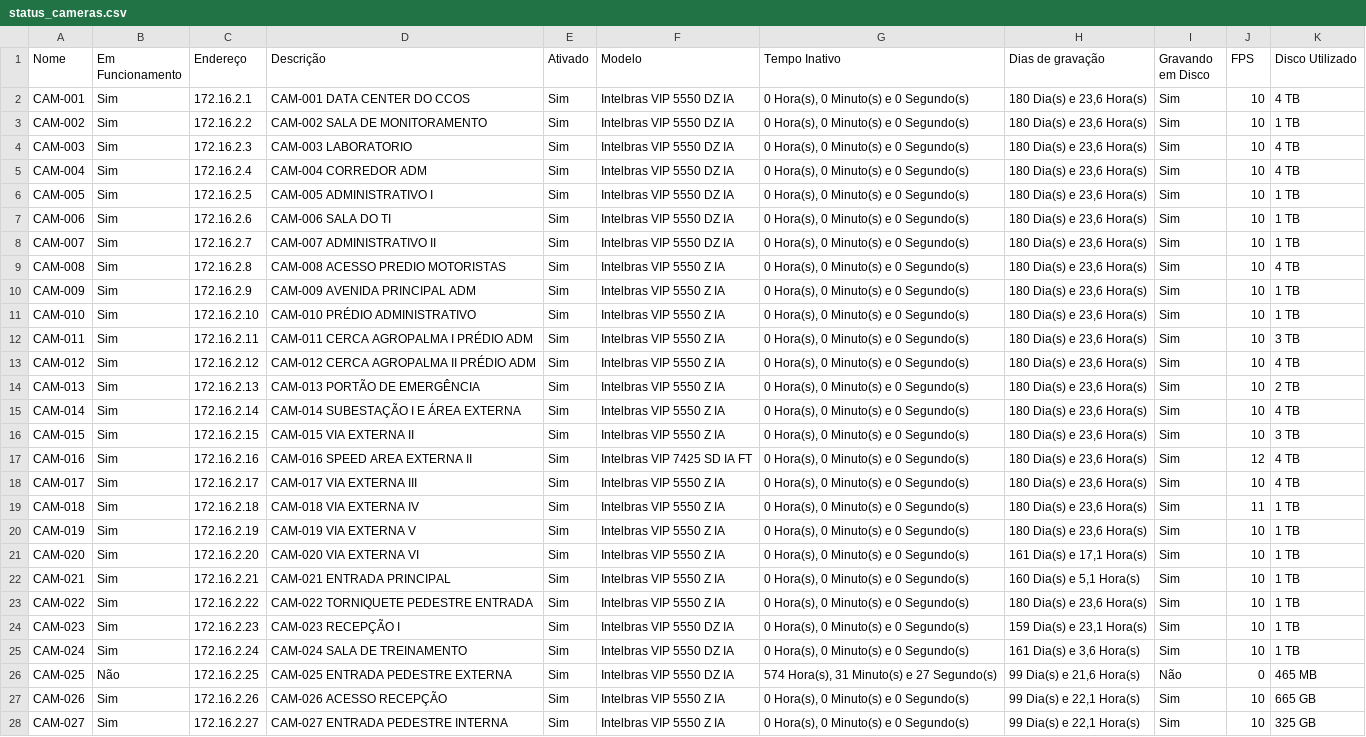
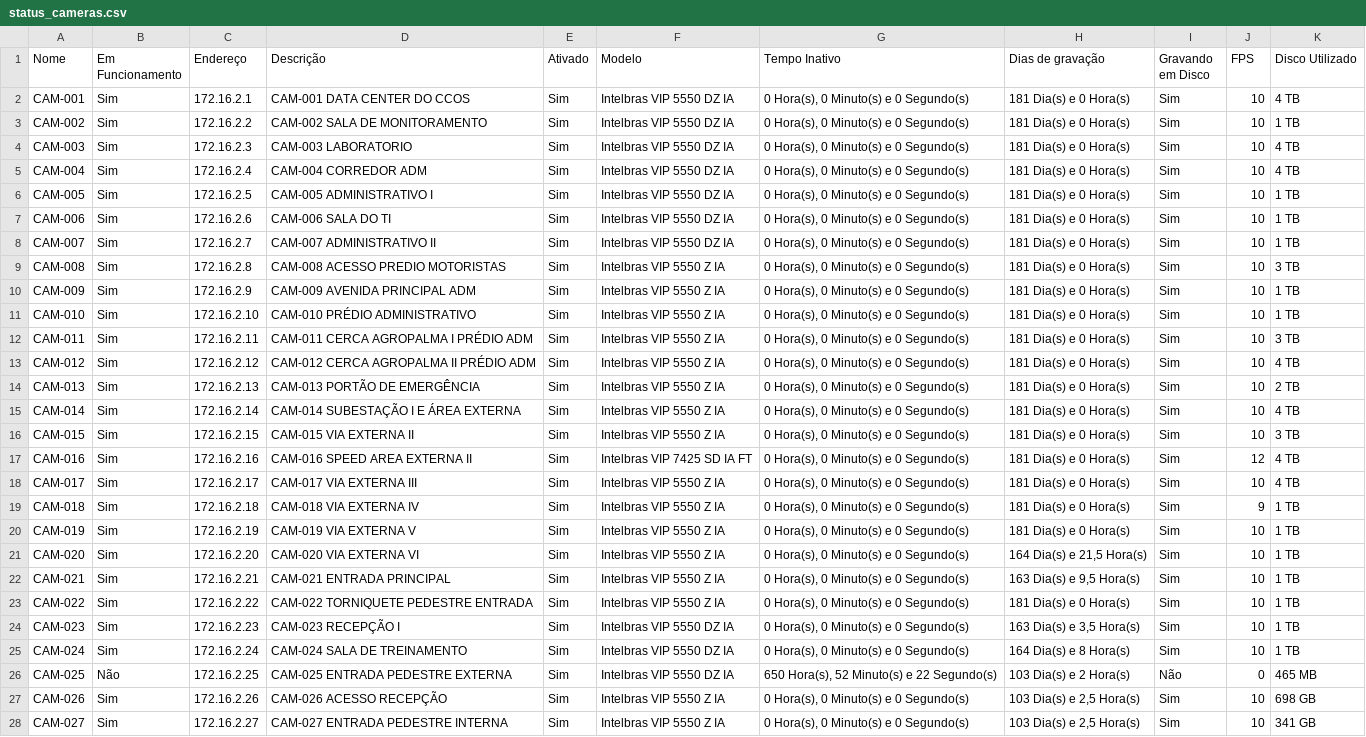
Before and after one commit to gayotecnologia/dashboard-cameras, a CSV file: status_cameras.csv, drawn as a sheet; only a part is shown; the diff covers the shown part only; the diff names each change by its address in the sheet, - before the commit and + after, or states it on an @@ line.

Commit message:
Update status_cameras.csv

```diff
--- a/status_cameras.csv
+++ b/status_cameras.csv
-H2:H20 (Dias de gravação): 180 Dia(s) e 23,6 Hora(s)
+H2:H20 (Dias de gravação): 181 Dia(s) e 0 Hora(s)
-K9 (Disco Utilizado): 4 TB
+K9 (Disco Utilizado): 3 TB
-J19 (FPS): 11
+J19 (FPS): 9
-H21 (Dias de gravação): 161 Dia(s) e 17,1 Hora(s)
+H21 (Dias de gravação): 164 Dia(s) e 21,5 Hora(s)
-H22 (Dias de gravação): 160 Dia(s) e 5,1 Hora(s)
+H22 (Dias de gravação): 163 Dia(s) e 9,5 Hora(s)
-H23 (Dias de gravação): 180 Dia(s) e 23,6 Hora(s)
+H23 (Dias de gravação): 181 Dia(s) e 0 Hora(s)
-H24 (Dias de gravação): 159 Dia(s) e 23,1 Hora(s)
+H24 (Dias de gravação): 163 Dia(s) e 3,5 Hora(s)
-H25 (Dias de gravação): 161 Dia(s) e 3,6 Hora(s)
+H25 (Dias de gravação): 164 Dia(s) e 8 Hora(s)
-G26 (Tempo Inativo): 574 Hora(s), 31 Minuto(s) e 27 Segundo(s)
+G26 (Tempo Inativo): 650 Hora(s), 52 Minuto(s) e 22 Segundo(s)
-H26 (Dias de gravação): 99 Dia(s) e 21,6 Hora(s)
+H26 (Dias de gravação): 103 Dia(s) e 2 Hora(s)
-H27:H28 (Dias de gravação): 99 Dia(s) e 22,1 Hora(s)
+H27:H28 (Dias de gravação): 103 Dia(s) e 2,5 Hora(s)
-K27 (Disco Utilizado): 665 GB
+K27 (Disco Utilizado): 698 GB
-K28 (Disco Utilizado): 325 GB
+K28 (Disco Utilizado): 341 GB
```
Also changed, not shown: 166 edited cells elsewhere in this file.
